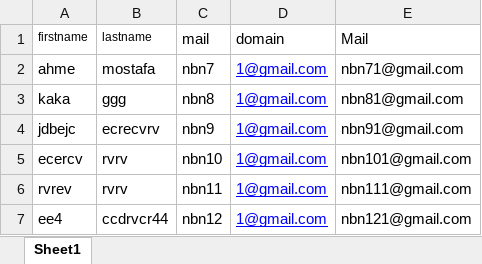
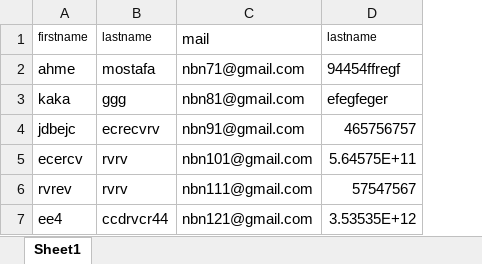
Before and after one commit to ahmedssp/DataDrivenTestingTechniques, an Excel workbook: Resources/tets.xlsx, sheet Sheet1, drawn as a sheet; values as stored, in another font and other column widths than the file's, no borders; removed rows and columns are numbered as before the commit, all else as after; the diff names each change by its address in the sheet, - before the commit and + after, or states it on an @@ line.

```diff
--- a/Resources/tets.xlsx (sheet Sheet1)
+++ b/Resources/tets.xlsx (sheet Sheet1)
-column C, rows 1-7: mail | nbn7 | nbn8 | nbn9 | nbn10 | nbn11 | nbn12
-column D, rows 1-7: domain | 1@gmail.com | 1@gmail.com | 1@gmail.com | 1@gmail.com | 1@gmail.com | 1@gmail.com
+column D, rows 1-7: lastname | 94454ffregf | efegfeger | 465756757 | 5.64575E+11 | 57547567 | 3.53535E+12
-C1: Mail
+C1: mail
```
Also changed, not shown: formulas that keep their value, 17 other files.
